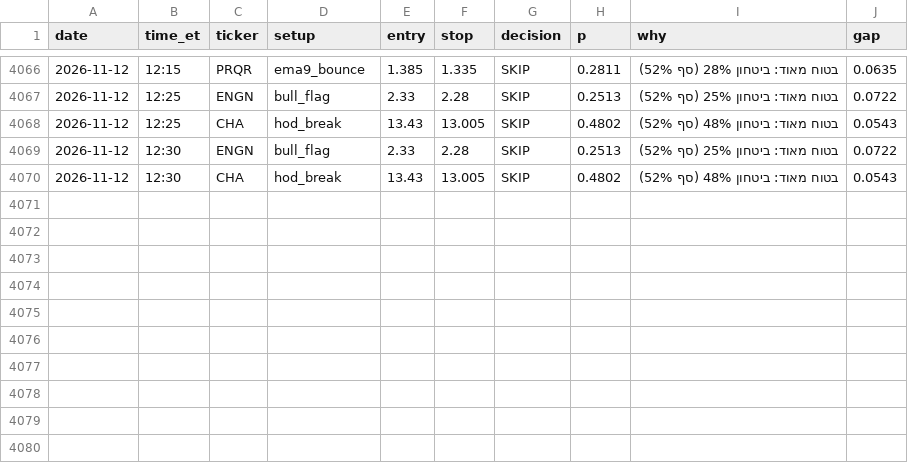
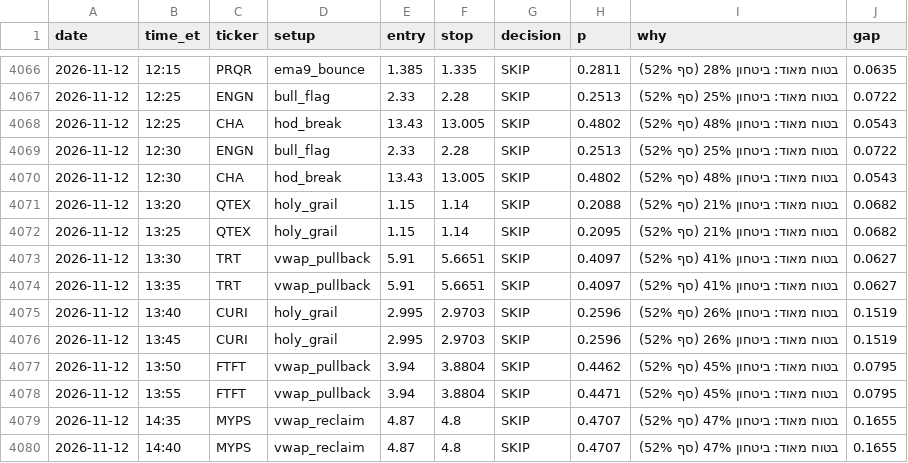
Before and after one commit to idodoshnit-cmyk/roger-alerts, a CSV file: log/decisions.csv, drawn as a sheet; only a part is shown, gaps mark what is left out; the diff names each change by its address in the sheet, - before the commit and + after, or states it on an @@ line.

```diff
--- a/log/decisions.csv
+++ b/log/decisions.csv
+row 4071: 2026-11-12 | 13:20 | QTEX | holy_grail | 1.15 | 1.14 | SKIP | 0.2088 | בטוח מאוד: ביטחון 21% (סף 52%) | 0.0682
+row 4072: 2026-11-12 | 13:25 | QTEX | holy_grail | 1.15 | 1.14 | SKIP | 0.2095 | בטוח מאוד: ביטחון 21% (סף 52%) | 0.0682
+row 4073: 2026-11-12 | 13:30 | TRT | vwap_pullback | 5.91 | 5.6651 | SKIP | 0.4097 | בטוח מאוד: ביטחון 41% (סף 52%) | 0.0627
+row 4074: 2026-11-12 | 13:35 | TRT | vwap_pullback | 5.91 | 5.6651 | SKIP | 0.4097 | בטוח מאוד: ביטחון 41% (סף 52%) | 0.0627
+row 4075: 2026-11-12 | 13:40 | CURI | holy_grail | 2.995 | 2.9703 | SKIP | 0.2596 | בטוח מאוד: ביטחון 26% (סף 52%) | 0.1519
+row 4076: 2026-11-12 | 13:45 | CURI | holy_grail | 2.995 | 2.9703 | SKIP | 0.2596 | בטוח מאוד: ביטחון 26% (סף 52%) | 0.1519
+row 4077: 2026-11-12 | 13:50 | FTFT | vwap_pullback | 3.94 | 3.8804 | SKIP | 0.4462 | בטוח מאוד: ביטחון 45% (סף 52%) | 0.0795
+row 4078: 2026-11-12 | 13:55 | FTFT | vwap_pullback | 3.94 | 3.8804 | SKIP | 0.4471 | בטוח מאוד: ביטחון 45% (סף 52%) | 0.0795
+row 4079: 2026-11-12 | 14:35 | MYPS | vwap_reclaim | 4.87 | 4.8 | SKIP | 0.4707 | בטוח מאוד: ביטחון 47% (סף 52%) | 0.1655
+row 4080: 2026-11-12 | 14:40 | MYPS | vwap_reclaim | 4.87 | 4.8 | SKIP | 0.4707 | בטוח מאוד: ביטחון 47% (סף 52%) | 0.1655
```
Also changed, not shown: log/runs.csv, 1 other file.
